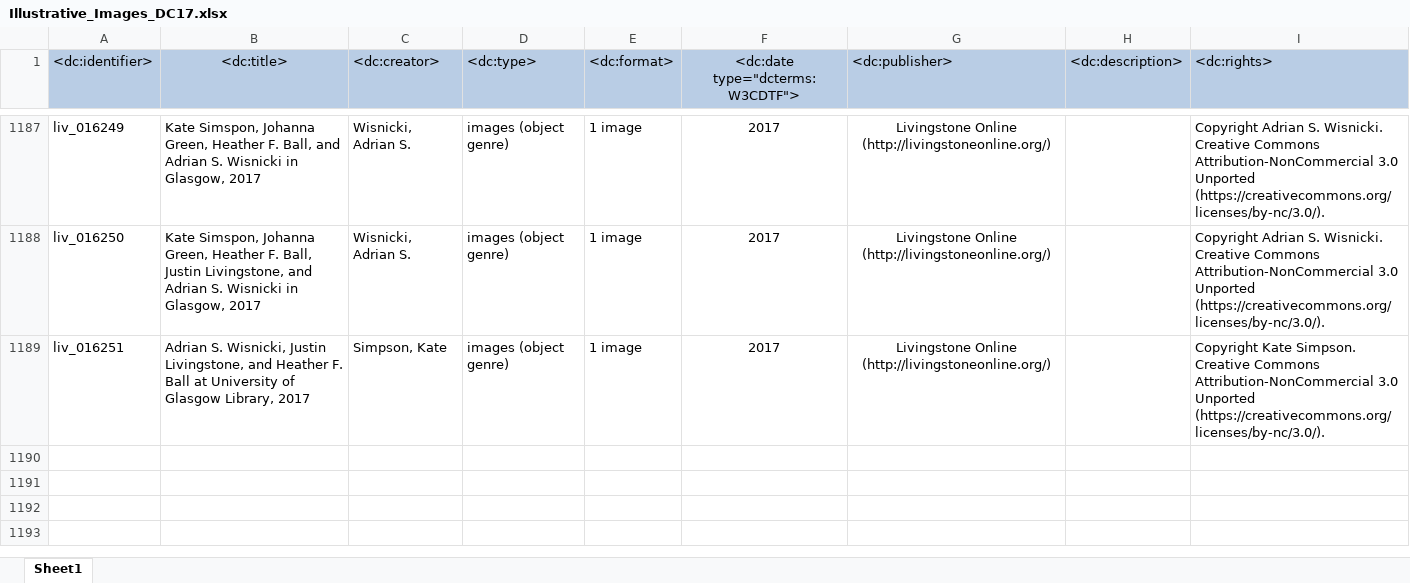
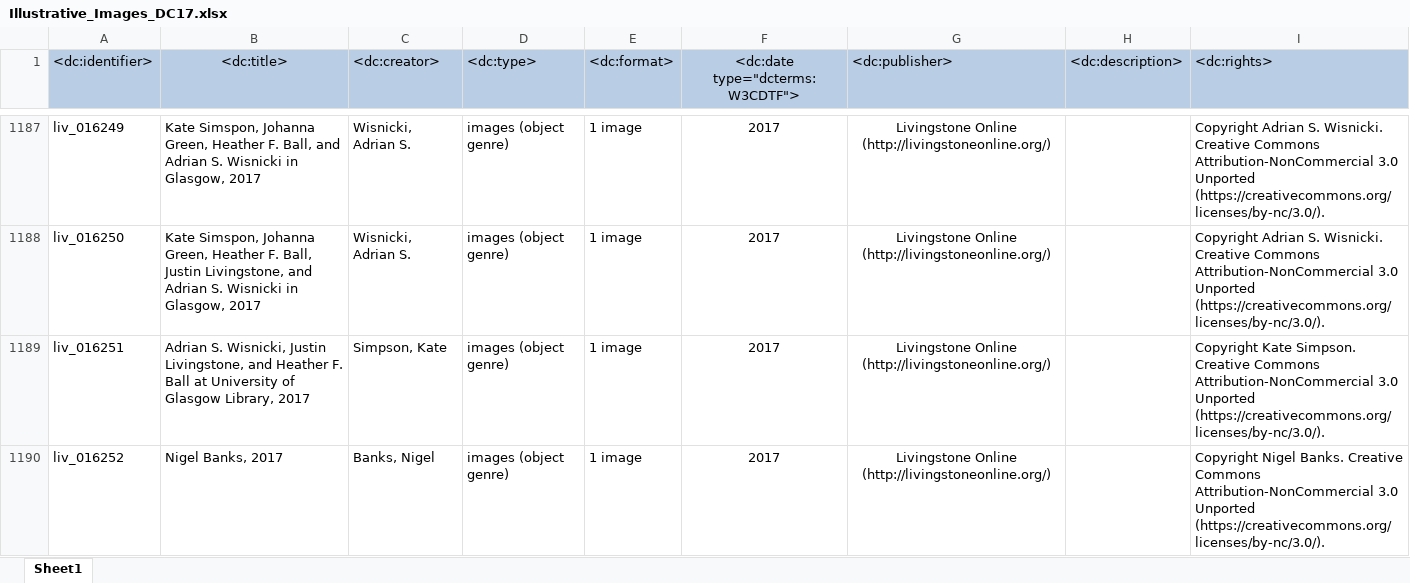
Before and after one commit to livingstoneonline/LEAP-MODS, an Excel workbook: MODS-DC-Generators/Illustrative-MODS-Generator-NEW/Illustrative_Images_DC17.xlsx, sheet Sheet1, drawn as a sheet; only a part is shown, gaps mark what is left out; values as stored, in another font and other column widths than the file's, no borders; the diff names each change by its address in the sheet, - before the commit and + after, or states it on an @@ line.

Commit message:
update illustrative DC for Banks image

```diff
--- a/MODS-DC-Generators/Illustrative-MODS-Generator-NEW/Illustrative_Images_DC17.xlsx (sheet Sheet1)
+++ b/MODS-DC-Generators/Illustrative-MODS-Generator-NEW/Illustrative_Images_DC17.xlsx (sheet Sheet1)
+row 1190: liv_016252 | Nigel Banks, 2017 | Banks, Nigel | images (object genre) | 1 image | 2017 | Livingstone Online (http://livingstoneonline.org/) |  | Copyright Nigel Banks. Creative Commons Attribution-NonCommercial 3.0 Unported (https://creativecommons.org/licenses/by-nc/3.0/).
```
Also changed, not shown: 1 other file.
